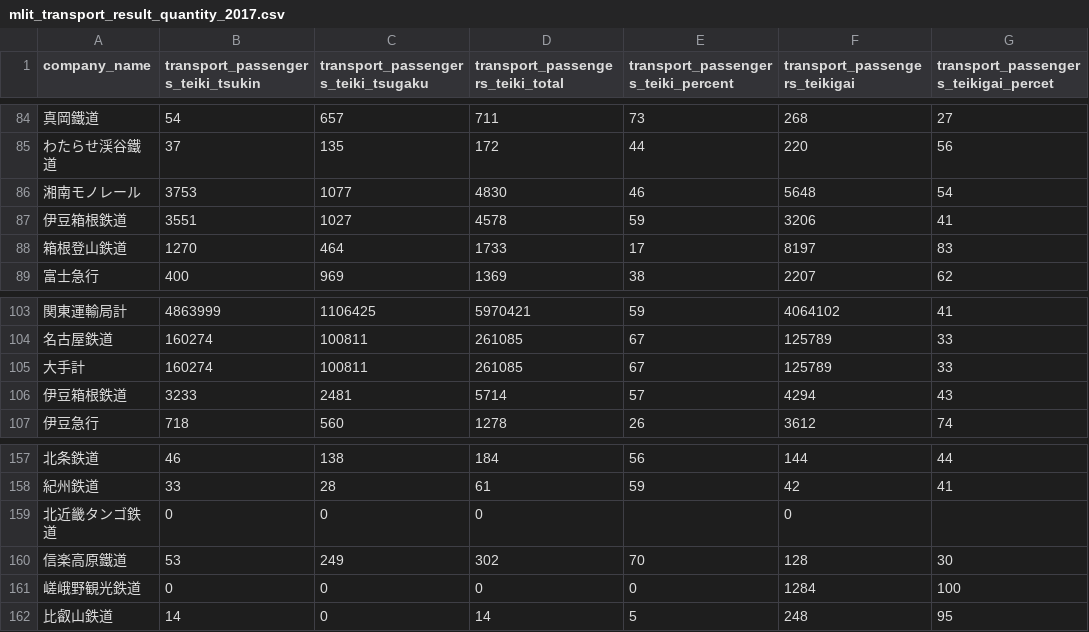
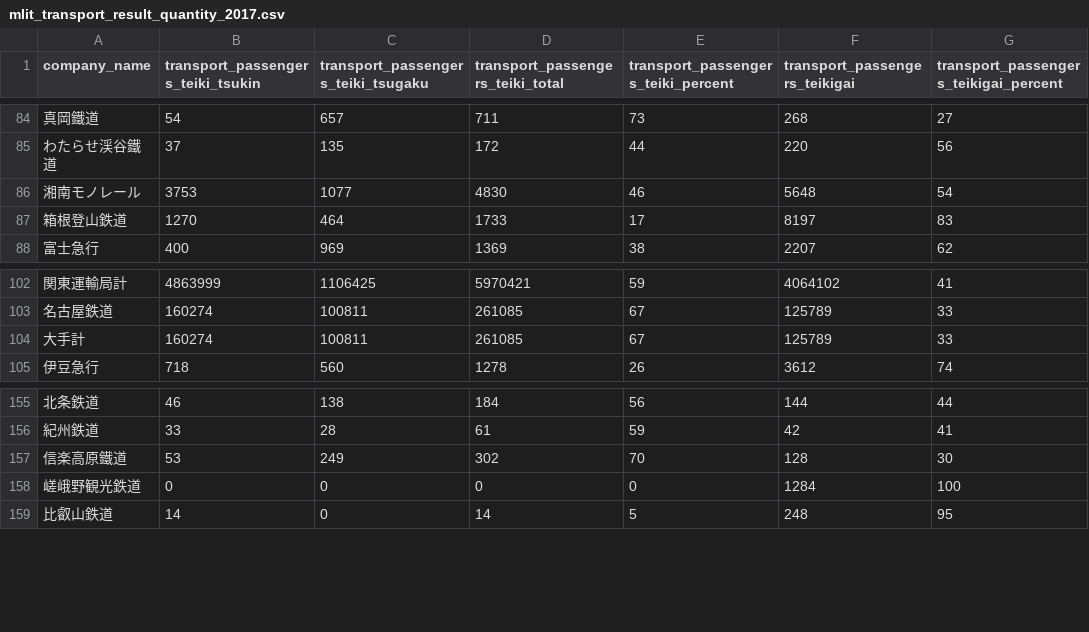
Before and after one commit to sidearrow/playground, a CSV file: data-processing/processing_output/mlit_transport_result_quantity_2017.csv, drawn as a sheet; only a part is shown, gaps mark what is left out; the diff names each change by its address in the sheet, - before the commit and + after, or states it on an @@ line.

Commit message:
[data-processing] mod

```diff
--- a/data-processing/processing_output/mlit_transport_result_quantity_2017.csv
+++ b/data-processing/processing_output/mlit_transport_result_quantity_2017.csv
-G1: transport_passengers_teikigai_percet
+G1: transport_passengers_teikigai_percent
-row 87: 伊豆箱根鉄道 | 3551 | 1027 | 4578 | 59 | 3206 | 41
-row 106: 伊豆箱根鉄道 | 3233 | 2481 | 5714 | 57 | 4294 | 43
-row 159: 北近畿タンゴ鉄道 | 0 | 0 | 0 |  | 0
```
Also changed, not shown: 4 other files.
